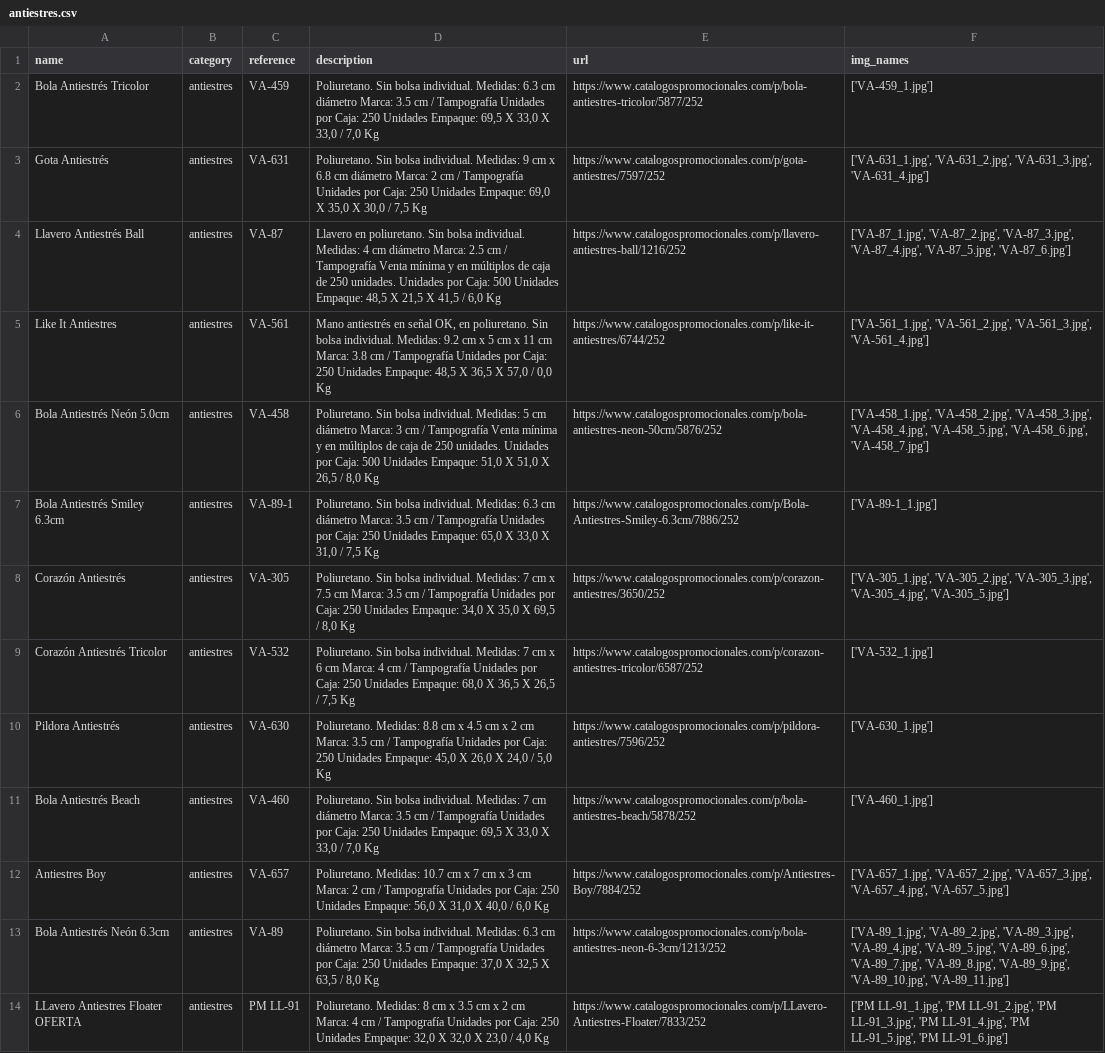
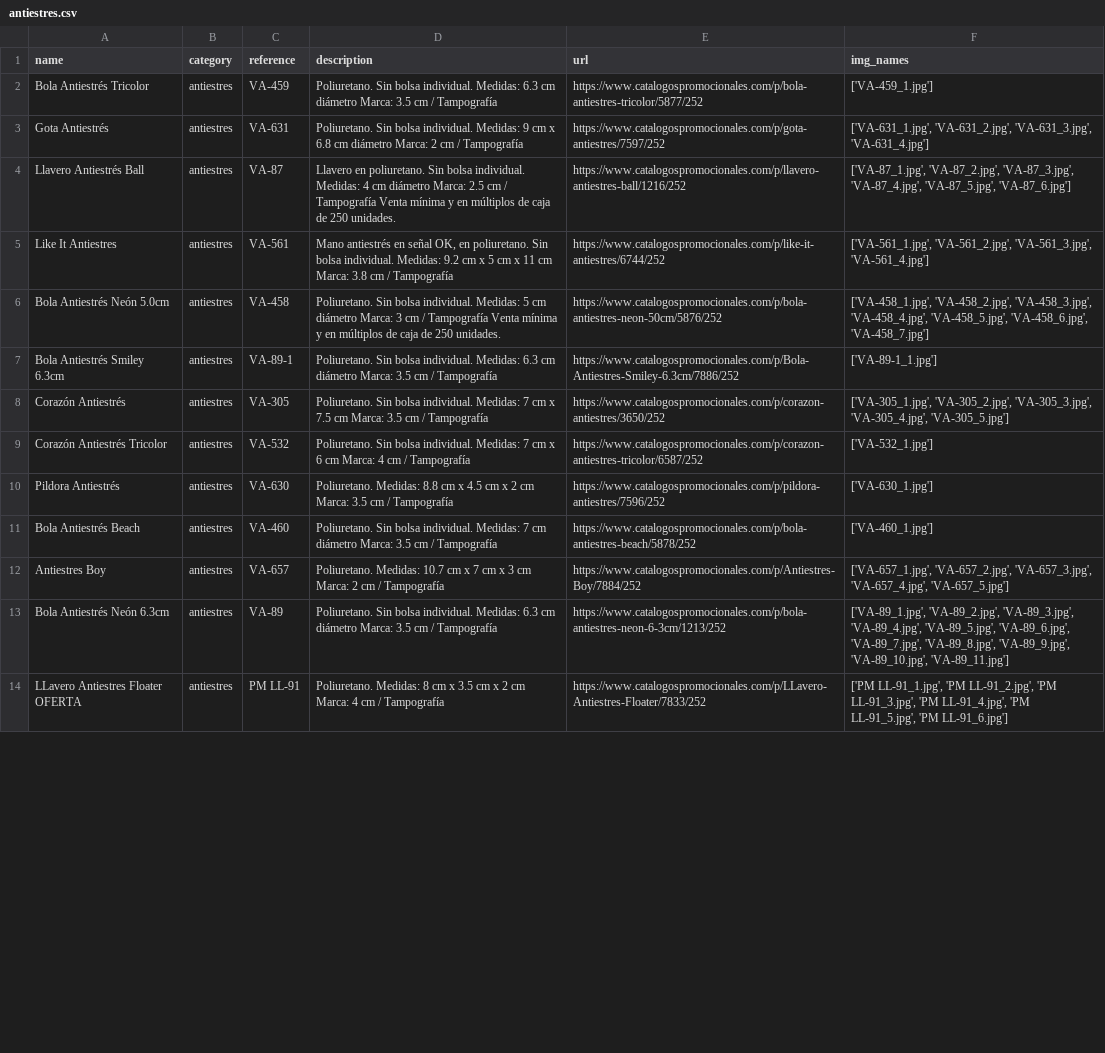
Before and after one commit to legnaa98/product_list, a CSV file: antiestres.csv, drawn as a sheet; only a part is shown; the diff covers the shown part only; the diff names each change by its address in the sheet, - before the commit and + after, or states it on an @@ line.

Commit message:
create tmp branch and made changes to data frame cleaning to handle when dataframes are already clean

```diff
--- a/antiestres.csv
+++ b/antiestres.csv
-D2 (description): …/ Tampografía Unidades por Caja: 250 Unidades Empaque: 69,5 X 33,0 X 33,0 / 7,0 Kg
+D2 (description): …/ Tampografía
-D3 (description): …/ Tampografía Unidades por Caja: 250 Unidades Empaque: 69,0 X 35,0 X 30,0 / 7,5 Kg
+D3 (description): …/ Tampografía
-D4 (description): …250 unidades. Unidades por Caja: 500 Unidades Empaque: 48,5 X 21,5 X 41,5 / 6,0 Kg
+D4 (description): …250 unidades.
-D5 (description): …/ Tampografía Unidades por Caja: 250 Unidades Empaque: 48,5 X 36,5 X 57,0 / 0,0 Kg
+D5 (description): …/ Tampografía
-D6 (description): …250 unidades. Unidades por Caja: 500 Unidades Empaque: 51,0 X 51,0 X 26,5 / 8,0 Kg
+D6 (description): …250 unidades.
-D7 (description): …/ Tampografía Unidades por Caja: 250 Unidades Empaque: 65,0 X 33,0 X 31,0 / 7,5 Kg
+D7 (description): …/ Tampografía
-D8 (description): …/ Tampografía Unidades por Caja: 250 Unidades Empaque: 34,0 X 35,0 X 69,5 / 8,0 Kg
+D8 (description): …/ Tampografía
-D9 (description): …/ Tampografía Unidades por Caja: 250 Unidades Empaque: 68,0 X 36,5 X 26,5 / 7,5 Kg
+D9 (description): …/ Tampografía
-D10 (description): …/ Tampografía Unidades por Caja: 250 Unidades Empaque: 45,0 X 26,0 X 24,0 / 5,0 Kg
+D10 (description): …/ Tampografía
-D11 (description): …/ Tampografía Unidades por Caja: 250 Unidades Empaque: 69,5 X 33,0 X 33,0 / 7,0 Kg
+D11 (description): …/ Tampografía
-D12 (description): …/ Tampografía Unidades por Caja: 250 Unidades Empaque: 56,0 X 31,0 X 40,0 / 6,0 Kg
+D12 (description): …/ Tampografía
-D13 (description): …/ Tampografía Unidades por Caja: 250 Unidades Empaque: 37,0 X 32,5 X 63,5 / 8,0 Kg
+D13 (description): …/ Tampografía
-D14 (description): …/ Tampografía Unidades por Caja: 250 Unidades Empaque: 32,0 X 32,0 X 23,0 / 4,0 Kg
+D14 (description): …/ Tampografía
```
Also changed, not shown: 13 edited cells elsewhere in this file, antimicrobianos.csv, 1 other file.
